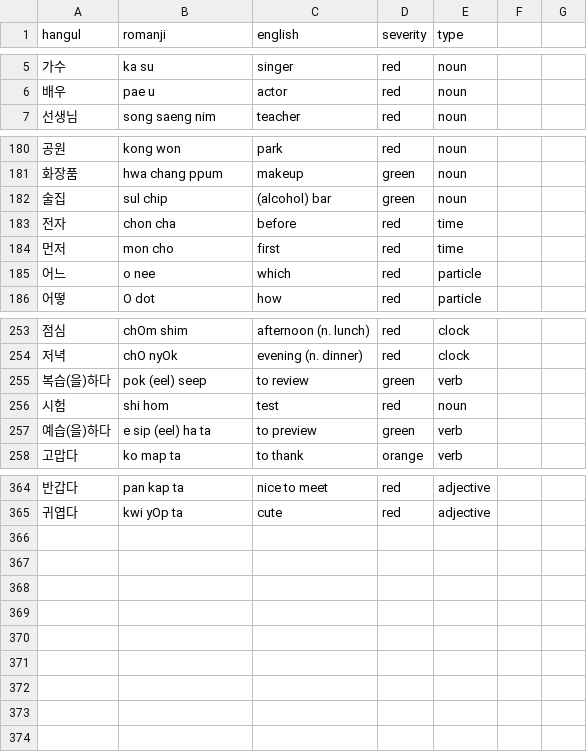
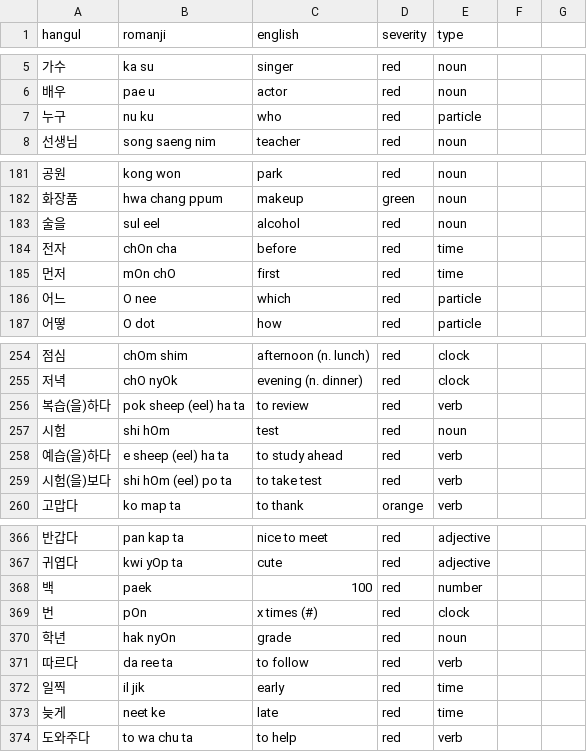
Before and after one commit to aquanow-calvin/aquanow-calvin.github.io, a CSV file: public/vocab_1.csv, drawn as a sheet; only a part is shown, gaps mark what is left out; the diff covers the shown part only.

Commit message:
update

```diff
--- a/public/vocab_1.csv
+++ b/public/vocab_1.csv
@@ -6,2 +6,3 @@ hangul,romanji,english,severity,type
 배우,pae u,actor,red,noun
+누구,nu ku,who,red,particle
 선생님,song saeng nim,teacher,red,noun
@@ -181,6 +182,6 @@ hangul,romanji,english,severity,type
 화장품,hwa chang ppum,makeup,green,noun
-술집,sul chip,(alcohol) bar,green,noun
-전자,chon cha,before,red,time
-먼저,mon cho,first,red,time
-어느,o nee,which,red,particle
+술을,sul eel,alcohol,red,noun
+전자,chOn cha,before,red,time
+먼저,mOn chO,first,red,time
+어느,O nee,which,red,particle
 어떻,O dot,how,red,particle
@@ -254,5 +255,6 @@ hangul,romanji,english,severity,type
 저녁,chO nyOk,evening (n. dinner),red,clock
-복습(을)하다,pok (eel) seep,to review,green,verb
-시험,shi hom,test,red,noun
-예습(을)하다,e sip (eel) ha ta,to preview,green,verb
+복습(을)하다,pok sheep (eel) ha ta,to review,red,verb
+시험,shi hOm,test,red,noun
+예습(을)하다,e sheep (eel) ha ta,to study ahead,red,verb
+시험(을)보다,shi hOm (eel) po ta,to take test,red,verb
 고맙다,ko map ta,to thank,orange,verb
@@ -365 +367,8 @@ hangul,romanji,english,severity,type
 귀엽다,kwi yOp ta,cute,red,adjective
+백,paek,100,red,number
+번,pOn,x times (#),red,clock
+학년,hak nyOn,grade,red,noun
+따르다,da ree ta,to follow,red,verb
+일찍,il jik,early,red,time
+늦게,neet ke,late,red,time
+도와주다,to wa chu ta,to help,red,verb
```
Also changed, not shown: 8 edited cells elsewhere in this file.
